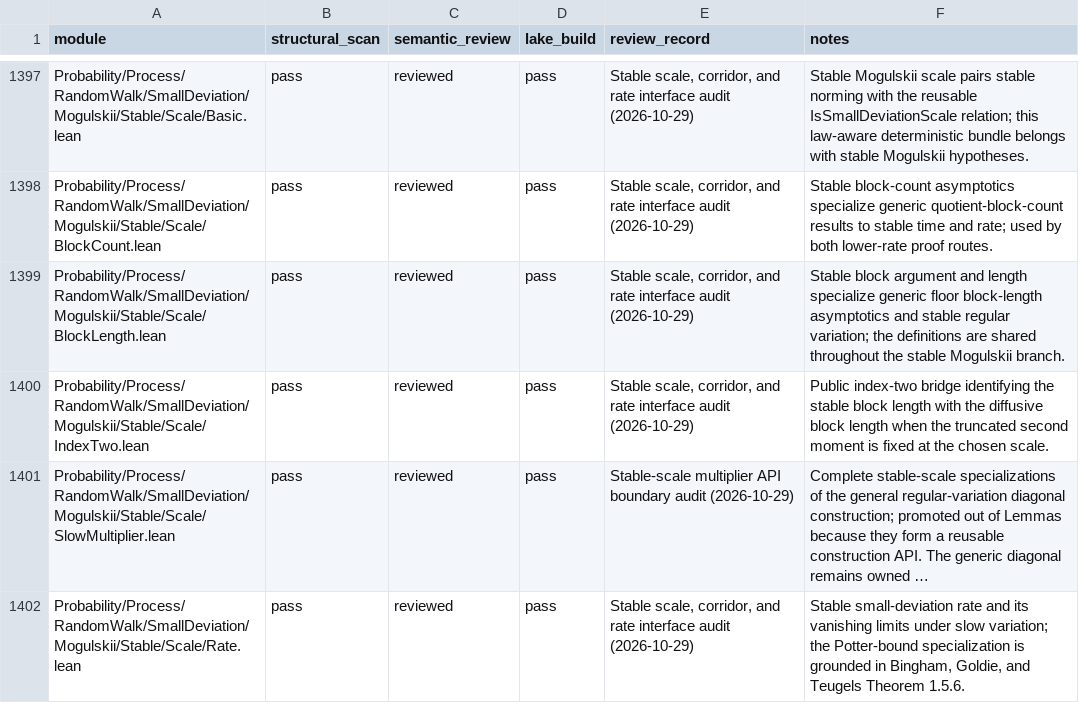
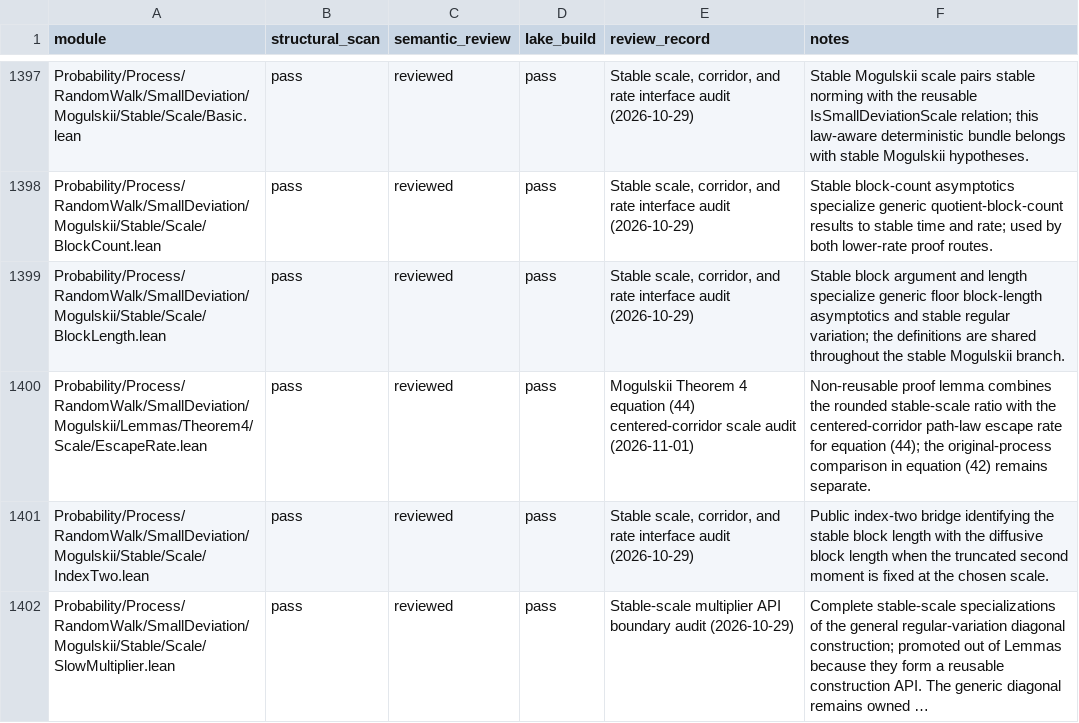
Before and after one commit to maix00/BranchingProcess, a CSV file: docs/architecture/MODULE_AUDIT_LEDGER.csv, drawn as a sheet; only a part is shown, gaps mark what is left out; the shorter side is filled out with more unchanged rows; long unchanged cells end in ….

Commit message:
feat(mogulskii): transfer centered corridor escape rate

```diff
--- a/docs/architecture/MODULE_AUDIT_LEDGER.csv
+++ b/docs/architecture/MODULE_AUDIT_LEDGER.csv
@@ -1399,2 +1399,3 @@ Probability/Process/RandomWalk/SmallDeviation/Mogulskii/Stable/Scale/BlockCount.
 Probability/Process/RandomWalk/SmallDeviation/Mogulskii/Stable/Scale/BlockLength.lean,pass,reviewed,pass,"Stable scale, corridor, and rate interface audit (2026-10-29)",Stable block argument and length specialize generic floor block-length asymptotics and stable regular variation; the definitions are shared throughout the stable Mogulskii branch.
+Probability/Process/RandomWalk/SmallDeviation/Mogulskii/Lemmas/Theorem4/Scale/EscapeRate.lean,pass,reviewed,pass,"Mogulskii Theorem 4 equation (44) centered-corridor scale audit (2026-11-01)",Non-reusable proof lemma combines the rounded stable-scale ratio with the centered-corridor path-law escape rate for equation (44); the original-process comparison in equation (42) remains separate.
 Probability/Process/RandomWalk/SmallDeviation/Mogulskii/Stable/Scale/IndexTwo.lean,pass,reviewed,pass,"Stable scale, corridor, and rate interface audit (2026-10-29)",Public index-two bridge identifying the stable block length with the diffusive block length when the truncated second moment is fixed at the chosen scale.
```
Also changed, not shown: 7 other files.
